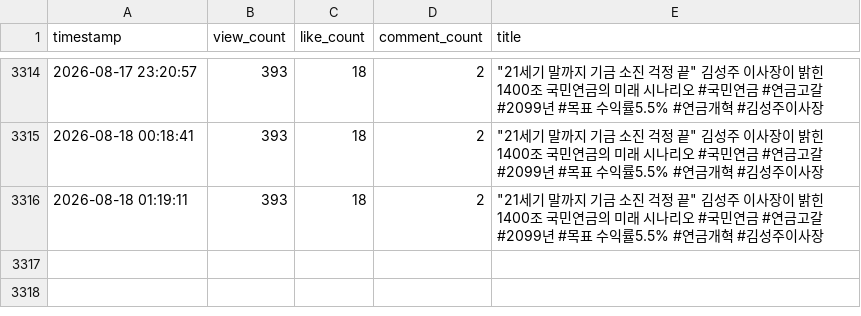
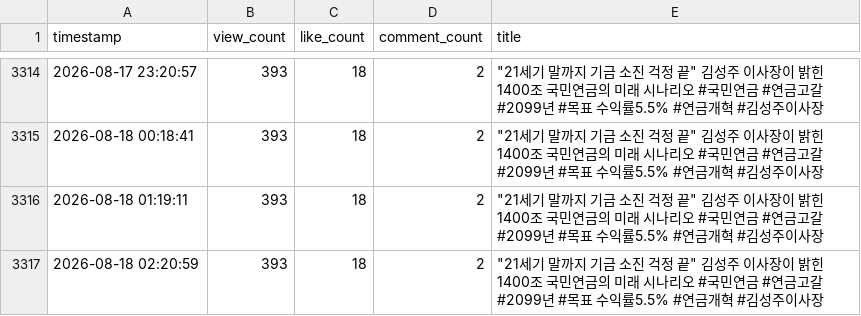
Before and after one commit to alisyos/youtube_monitoring, a CSV file: video_stats_20260220.csv, drawn as a sheet; only a part is shown, gaps mark what is left out; the diff names each change by its address in the sheet, - before the commit and + after, or states it on an @@ line.

```diff
--- a/video_stats_20260220.csv
+++ b/video_stats_20260220.csv
+row 3317: 2026-08-18 02:20:59 | 393 | 18 | 2 | "21세기 말까지 기금 소진 걱정 끝" 김성주 이사장이 밝힌 1400조 국민연금의 미래 시나리오 #국민연금 #연금고갈 #2099년 #목표 수익률5.5% #연금개혁 #김성주이사장
```
Also changed, not shown: video_stats_20260214.csv, video_stats_20260423.csv.
